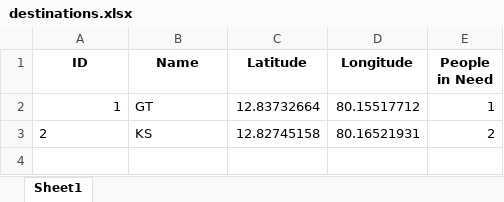
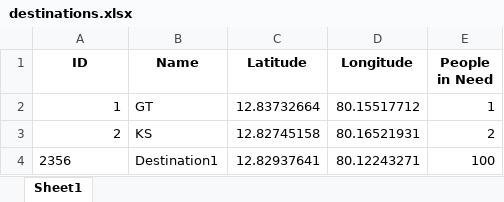
Before and after one commit to Kaustubh2k5/DAA-proj, an Excel workbook: DAA-work/destinations.xlsx, sheet Sheet1, drawn as a sheet; values as stored, in another font and other column widths than the file's, no borders; the diff names each change by its address in the sheet, - before the commit and + after, or states it on an @@ line.

```diff
--- a/DAA-work/destinations.xlsx (sheet Sheet1)
+++ b/DAA-work/destinations.xlsx (sheet Sheet1)
-A3 alignment: left
+A3 alignment: right
+row 4: 2356 | Destination1 | 12.82937641 | 80.12243271 | 100
```
Also changed, not shown: DAA-work/ngos.xlsx, 3 other files.
